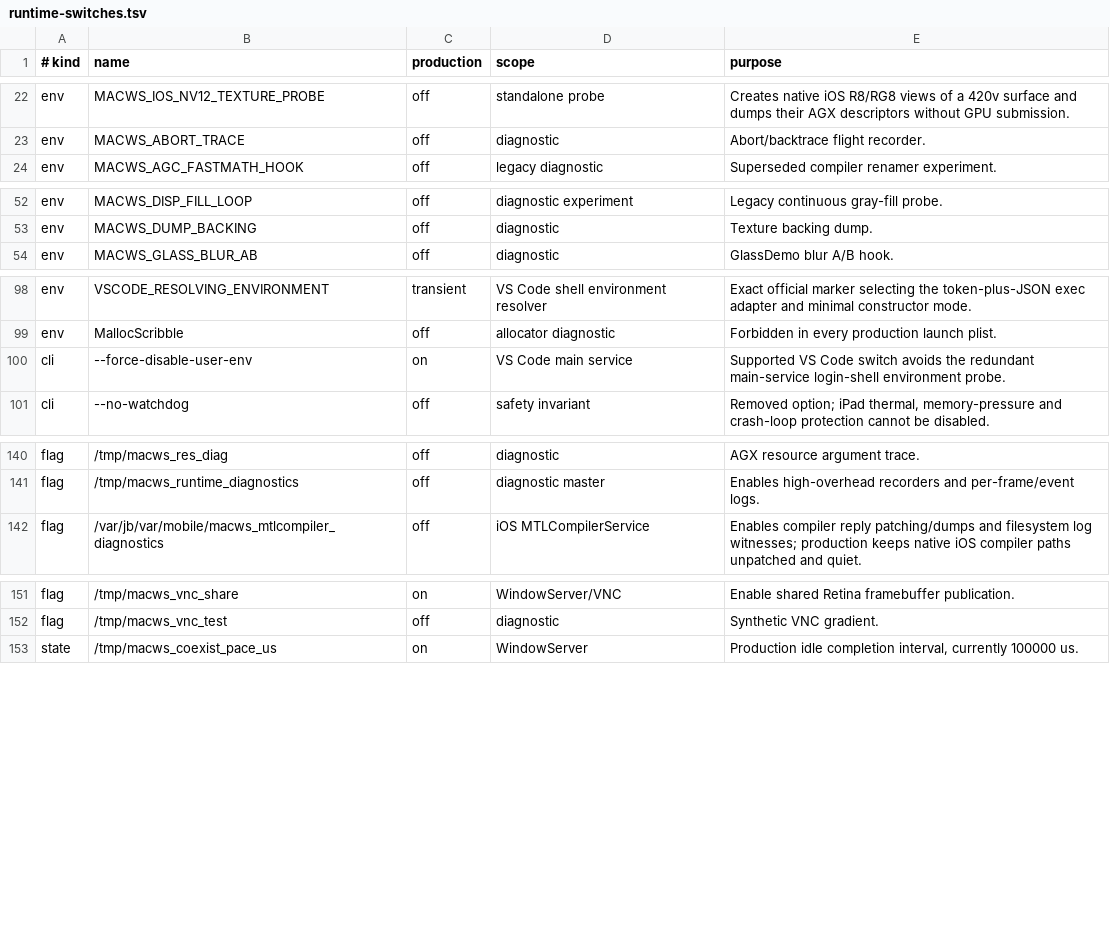
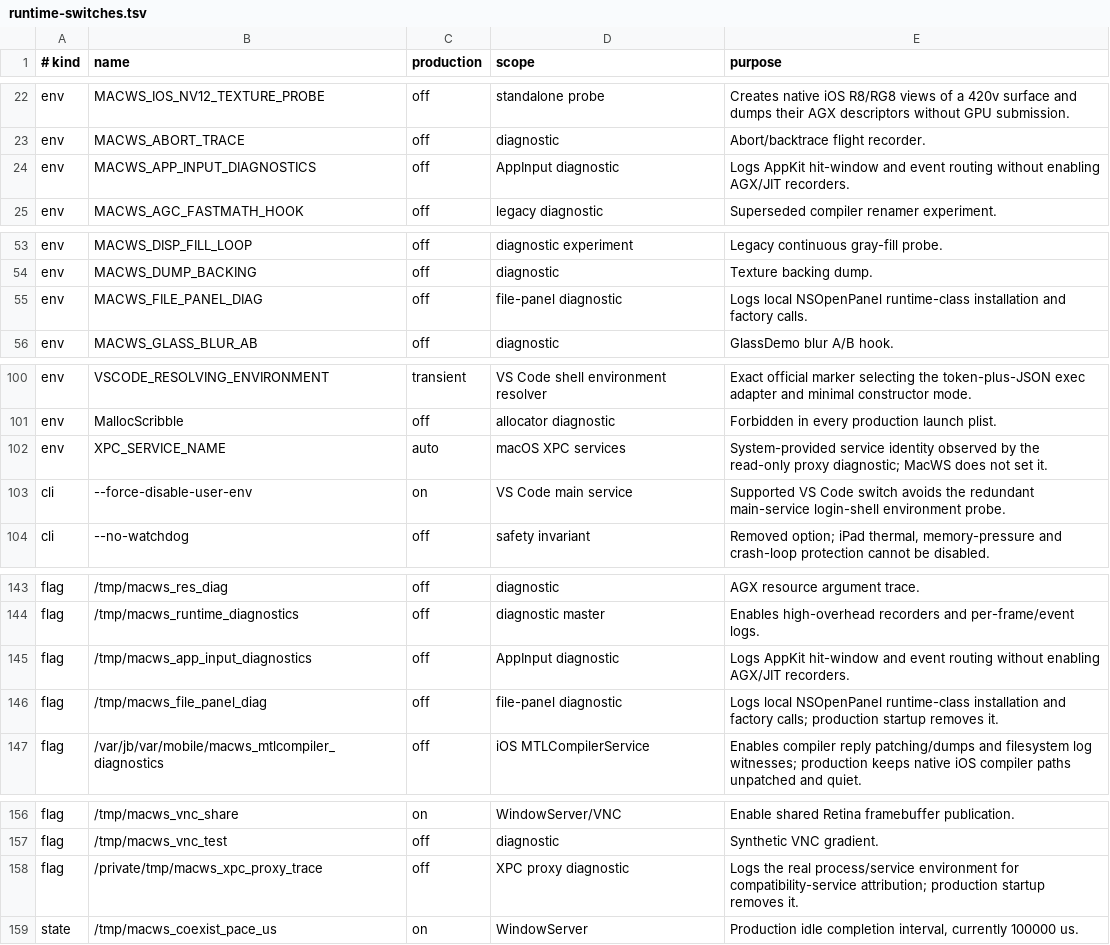
Before and after one commit to DCMMC/MacWSBootingGuide, a TSV file: docs/runtime-switches.tsv, drawn as a sheet; only a part is shown, gaps mark what is left out; the diff names each change by its address in the sheet, - before the commit and + after, or states it on an @@ line.

Commit message:
fix(host): restore native panels and app lifecycle

```diff
--- a/docs/runtime-switches.tsv
+++ b/docs/runtime-switches.tsv
+row 24: env | MACWS_APP_INPUT_DIAGNOSTICS | off | AppInput diagnostic | Logs AppKit hit-window and event routing without enabling AGX/JIT recorders.
+row 55: env | MACWS_FILE_PANEL_DIAG | off | file-panel diagnostic | Logs local NSOpenPanel runtime-class installation and factory calls.
+row 102: env | XPC_SERVICE_NAME | auto | macOS XPC services | System-provided service identity observed by the read-only proxy diagnostic; MacWS does not set it.
+row 145: flag | /tmp/macws_app_input_diagnostics | off | AppInput diagnostic | Logs AppKit hit-window and event routing without enabling AGX/JIT recorders.
+row 146: flag | /tmp/macws_file_panel_diag | off | file-panel diagnostic | Logs local NSOpenPanel runtime-class installation and factory calls; production startup removes it.
+row 158: flag | /private/tmp/macws_xpc_proxy_trace | off | XPC proxy diagnostic | Logs the real process/service environment for compatibility-service attribution; production startup removes it.
```
Also changed, not shown: 28 other files.
